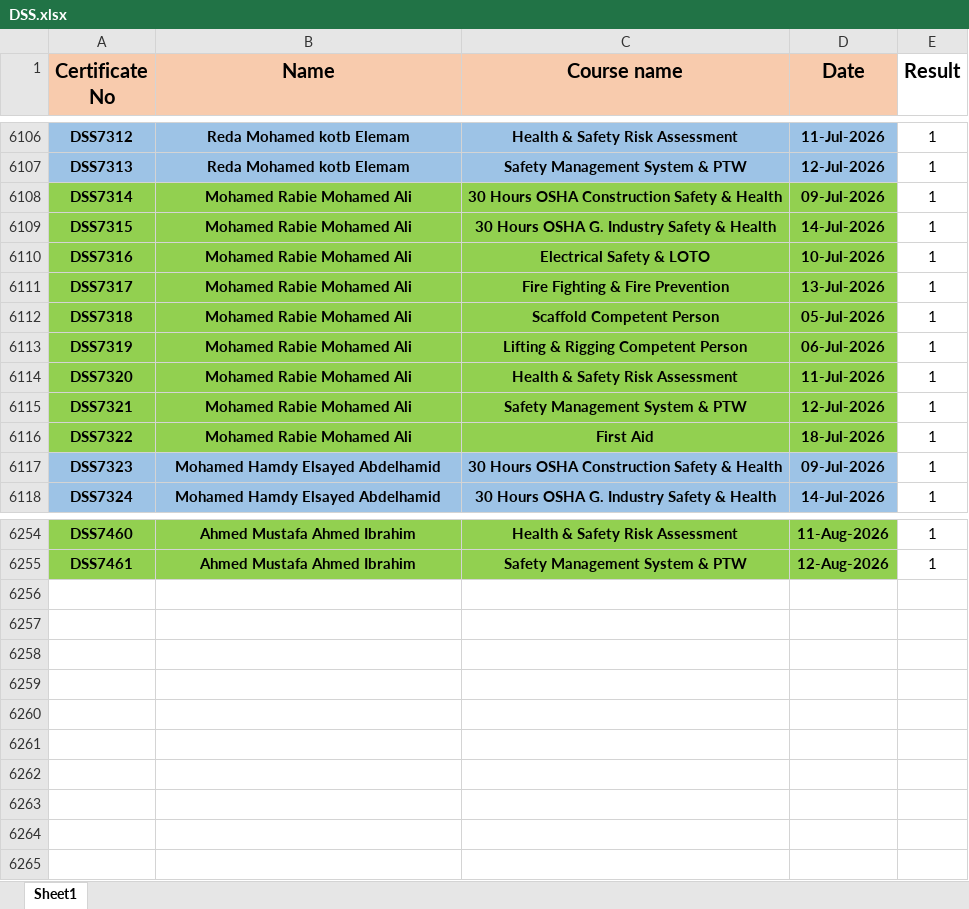
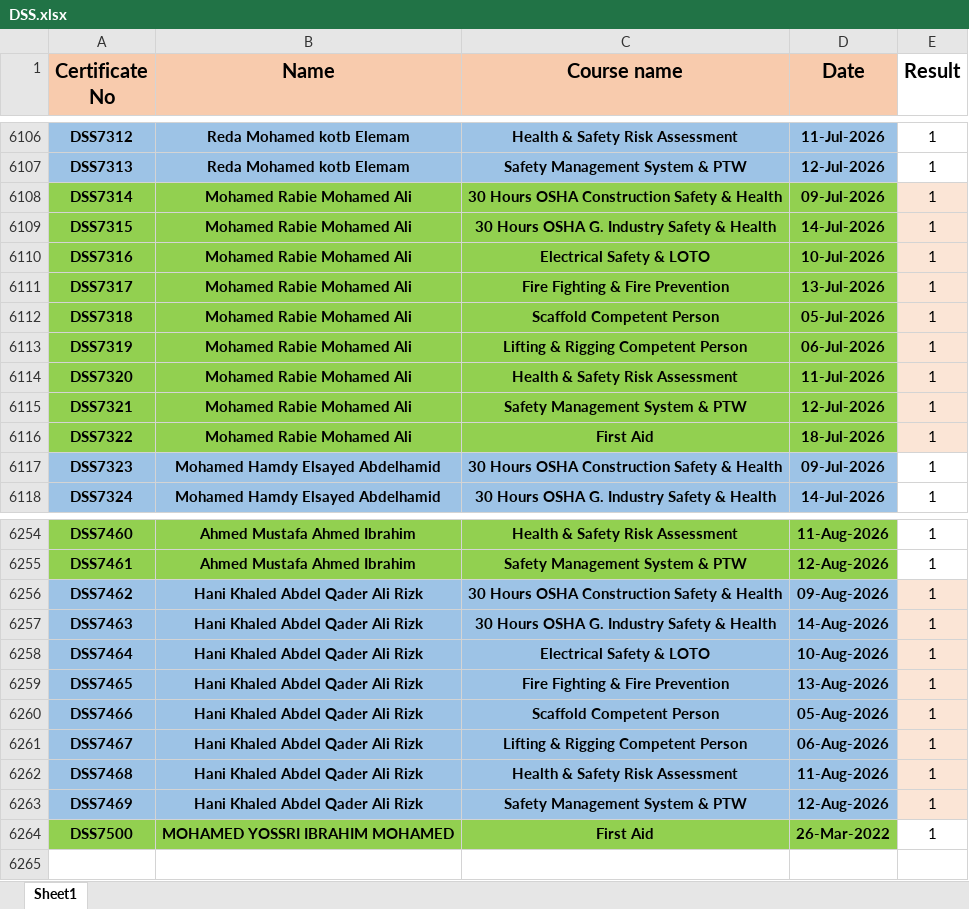
Before and after one commit to ahmedbendarey111/DSS_2025, an Excel workbook: DSS.xlsx, sheet Sheet1, drawn as a sheet; only a part is shown, gaps mark what is left out; values as stored, in another font and other column widths than the file's, no borders; the diff covers the shown part only; the diff names each change by its address in the sheet, - before the commit and + after, or states it on an @@ line.

Commit message:
Add files via upload

```diff
--- a/DSS.xlsx (sheet Sheet1)
+++ b/DSS.xlsx (sheet Sheet1)
-E6108:E6116 fill: none
+E6108:E6116 fill: #FBE5D6
-row 6256: (empty)
+row 6256: DSS7462 | Hani Khaled Abdel Qader Ali Rizk | 30 Hours OSHA Construction Safety & Health | 09-Aug-2026 | 1
-A6256:D6263 fill: none
+A6256:D6263 fill: #9DC3E6
-E6256:E6263 fill: none
+E6256:E6263 fill: #FBE5D6
-row 6257: (empty)
+row 6257: DSS7463 | Hani Khaled Abdel Qader Ali Rizk | 30 Hours OSHA G. Industry Safety & Health | 14-Aug-2026 | 1
-row 6258: (empty)
+row 6258: DSS7464 | Hani Khaled Abdel Qader Ali Rizk | Electrical Safety & LOTO | 10-Aug-2026 | 1
-row 6259: (empty)
+row 6259: DSS7465 | Hani Khaled Abdel Qader Ali Rizk | Fire Fighting & Fire Prevention | 13-Aug-2026 | 1
-row 6260: (empty)
+row 6260: DSS7466 | Hani Khaled Abdel Qader Ali Rizk | Scaffold Competent Person | 05-Aug-2026 | 1
-row 6261: (empty)
+row 6261: DSS7467 | Hani Khaled Abdel Qader Ali Rizk | Lifting & Rigging Competent Person | 06-Aug-2026 | 1
-row 6262: (empty)
+row 6262: DSS7468 | Hani Khaled Abdel Qader Ali Rizk | Health & Safety Risk Assessment | 11-Aug-2026 | 1
-row 6263: (empty)
+row 6263: DSS7469 | Hani Khaled Abdel Qader Ali Rizk | Safety Management System & PTW | 12-Aug-2026 | 1
-row 6264: (empty)
+row 6264: DSS7500 | MOHAMED YOSSRI IBRAHIM MOHAMED | First Aid | 26-Mar-2022 | 1
-A6264:D6264 fill: none
+A6264:D6264 fill: #92D050
```
Also changed, not shown: cell formats elsewhere in this sheet.
